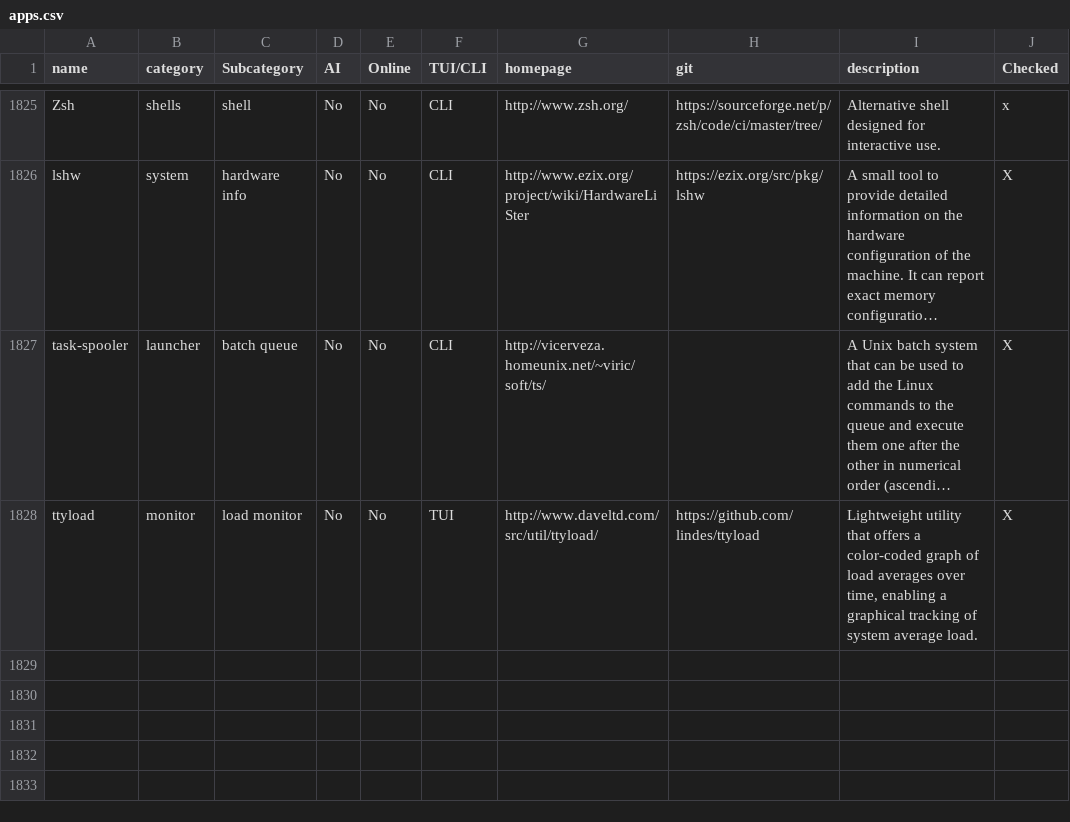
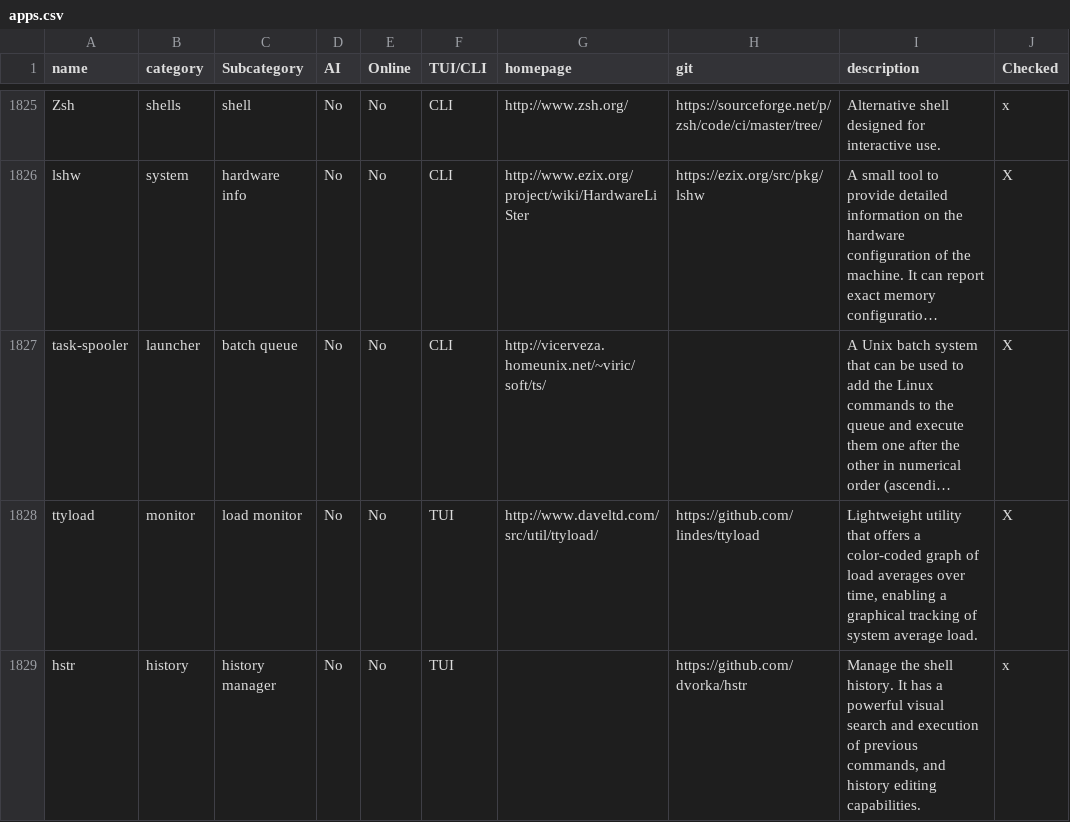
Before and after one commit to yaaseminyavuz/awesome-cli-apps-in-a-csv, a CSV file: apps.csv, drawn as a sheet; only a part is shown, gaps mark what is left out; long unchanged cells end in …; the diff names each change by its address in the sheet, - before the commit and + after, or states it on an @@ line.

Commit message:
Auto-update: updated AI, Online, TUI/CLI, Subcategory for 'hstr'

```diff
--- a/apps.csv
+++ b/apps.csv
+row 1829: hstr | history | history manager | No | No | TUI |  | https://github.com/dvorka/hstr | Manage the shell history. It has a powerful visual search and execution of previous commands, and history editing capabilities. | x
```
